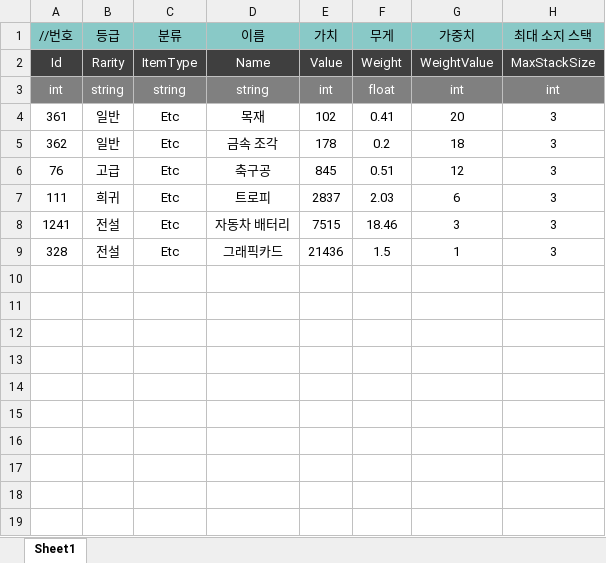
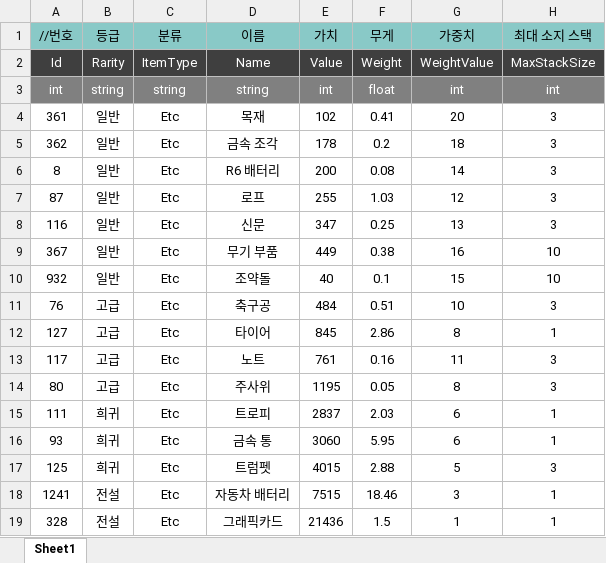
Before and after one commit to uhbbang33/duckov-clone, an Excel workbook: Assets/06 Data/ExcelData/dt_etc_item.xlsx, sheet Sheet1, drawn as a sheet; values as stored, in another font and other column widths than the file's, no borders; addresses are those after the commit; the diff names each change by its address in the sheet, - before the commit and + after, or states it on an @@ line.

```diff
--- a/Assets/06 Data/ExcelData/dt_etc_item.xlsx (sheet Sheet1)
+++ b/Assets/06 Data/ExcelData/dt_etc_item.xlsx (sheet Sheet1)
+row 6: 8 | 일반 | Etc | R6 배터리 | 200 | 0.08 | 14 | 3
+row 7: 87 | 일반 | Etc | 로프 | 255 | 1.03 | 12 | 3
+row 8: 116 | 일반 | Etc | 신문 | 347 | 0.25 | 13 | 3
+row 9: 367 | 일반 | Etc | 무기 부품 | 449 | 0.38 | 16 | 10
+row 10: 932 | 일반 | Etc | 조약돌 | 40 | 0.1 | 15 | 10
-E11 (가치): 845
+E11 (가치): 484
-G11 (가중치): 12
+G11 (가중치): 10
+row 12: 127 | 고급 | Etc | 타이어 | 845 | 2.86 | 8 | 1
+row 13: 117 | 고급 | Etc | 노트 | 761 | 0.16 | 11 | 3
+row 14: 80 | 고급 | Etc | 주사위 | 1195 | 0.05 | 8 | 3
-H15 (최대 소지 스택): 3
+H15 (최대 소지 스택): 1
+row 16: 93 | 희귀 | Etc | 금속 통 | 3060 | 5.95 | 6 | 1
+row 17: 125 | 희귀 | Etc | 트럼펫 | 4015 | 2.88 | 5 | 3
-H18:H19 (최대 소지 스택): 3
+H18:H19 (최대 소지 스택): 1
```
Also changed, not shown: 22 other files.
